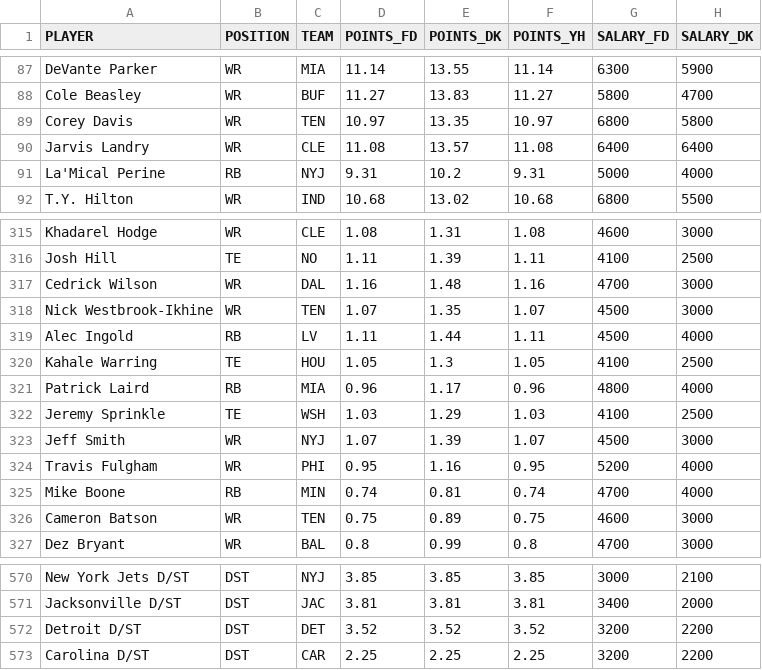
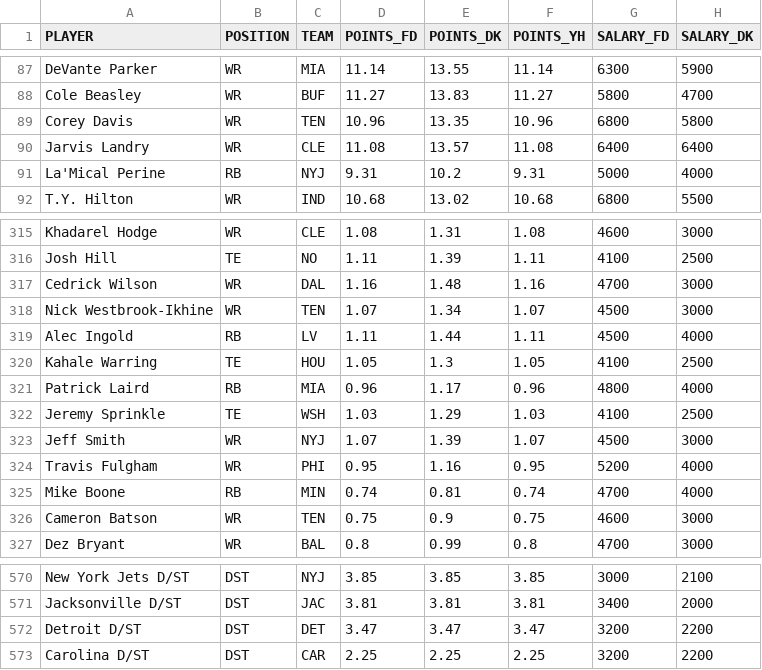
Before and after one commit to tomasokal/dfs, a CSV file: Output/salaries_projections_scraped_script.csv, drawn as a sheet; only a part is shown, gaps mark what is left out; the diff covers the shown part only; the diff names each change by its address in the sheet, - before the commit and + after, or states it on an @@ line.

```diff
--- a/Output/salaries_projections_scraped_script.csv
+++ b/Output/salaries_projections_scraped_script.csv
-D89 (POINTS_FD): 10.97
+D89 (POINTS_FD): 10.96
-F89 (POINTS_YH): 10.97
+F89 (POINTS_YH): 10.96
-E318 (POINTS_DK): 1.35
+E318 (POINTS_DK): 1.34
-E326 (POINTS_DK): 0.89
+E326 (POINTS_DK): 0.9
-D572 (POINTS_FD): 3.52
+D572 (POINTS_FD): 3.47
-E572 (POINTS_DK): 3.52
+E572 (POINTS_DK): 3.47
-F572 (POINTS_YH): 3.52
+F572 (POINTS_YH): 3.47
```
Also changed, not shown: 4 added rows, 4 removed rows, 1 moved row and 21 edited cells elsewhere in this file, Output/salaries_projections_slate_afternoon.csv, Output/salaries_projections_slate_sun_early.csv, 12 other files.
